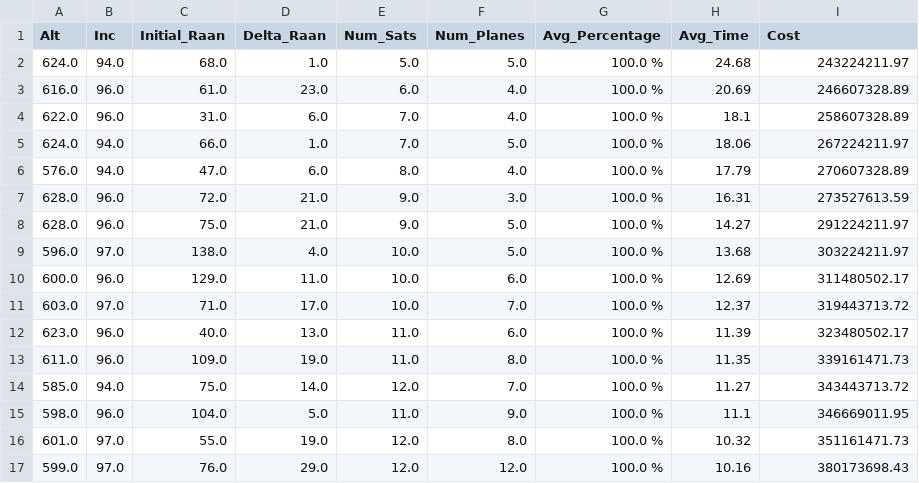
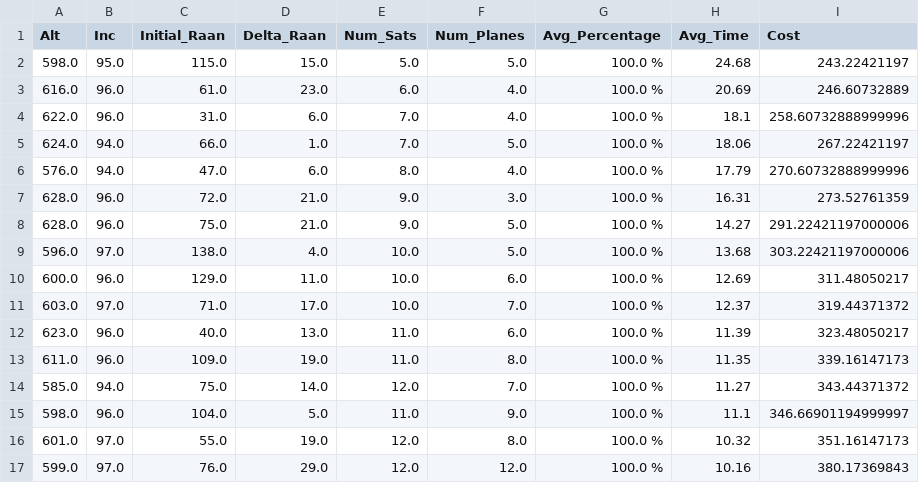
Before and after one commit to jjermstad24/STK_Simulation_Code, a CSV file: Output_Files/pareto.csv, drawn as a sheet.

```diff
--- a/Output_Files/pareto.csv
+++ b/Output_Files/pareto.csv
@@ -1,17 +1,17 @@
 Alt,Inc,Initial_Raan,Delta_Raan,Num_Sats,Num_Planes,Avg_Percentage,Avg_Time,Cost
-624.0,94.0,68.0,1.0,5.0,5.0,100.0 %,24.68,243224211.97
-616.0,96.0,61.0,23.0,6.0,4.0,100.0 %,20.69,246607328.89
-622.0,96.0,31.0,6.0,7.0,4.0,100.0 %,18.1,258607328.89
-624.0,94.0,66.0,1.0,7.0,5.0,100.0 %,18.06,267224211.97
-576.0,94.0,47.0,6.0,8.0,4.0,100.0 %,17.79,270607328.89
-628.0,96.0,72.0,21.0,9.0,3.0,100.0 %,16.31,273527613.59
-628.0,96.0,75.0,21.0,9.0,5.0,100.0 %,14.27,291224211.97
-596.0,97.0,138.0,4.0,10.0,5.0,100.0 %,13.68,303224211.97
-600.0,96.0,129.0,11.0,10.0,6.0,100.0 %,12.69,311480502.17
-603.0,97.0,71.0,17.0,10.0,7.0,100.0 %,12.37,319443713.72
-623.0,96.0,40.0,13.0,11.0,6.0,100.0 %,11.39,323480502.17
-611.0,96.0,109.0,19.0,11.0,8.0,100.0 %,11.35,339161471.73
-585.0,94.0,75.0,14.0,12.0,7.0,100.0 %,11.27,343443713.72
-598.0,96.0,104.0,5.0,11.0,9.0,100.0 %,11.1,346669011.95
-601.0,97.0,55.0,19.0,12.0,8.0,100.0 %,10.32,351161471.73
-599.0,97.0,76.0,29.0,12.0,12.0,100.0 %,10.16,380173698.43
+598.0,95.0,115.0,15.0,5.0,5.0,100.0 %,24.68,243.22421197
+616.0,96.0,61.0,23.0,6.0,4.0,100.0 %,20.69,246.60732889
+622.0,96.0,31.0,6.0,7.0,4.0,100.0 %,18.1,258.60732888999996
+624.0,94.0,66.0,1.0,7.0,5.0,100.0 %,18.06,267.22421197
+576.0,94.0,47.0,6.0,8.0,4.0,100.0 %,17.79,270.60732888999996
+628.0,96.0,72.0,21.0,9.0,3.0,100.0 %,16.31,273.52761359
+628.0,96.0,75.0,21.0,9.0,5.0,100.0 %,14.27,291.22421197000006
+596.0,97.0,138.0,4.0,10.0,5.0,100.0 %,13.68,303.22421197000006
+600.0,96.0,129.0,11.0,10.0,6.0,100.0 %,12.69,311.48050217
+603.0,97.0,71.0,17.0,10.0,7.0,100.0 %,12.37,319.44371372
+623.0,96.0,40.0,13.0,11.0,6.0,100.0 %,11.39,323.48050217
+611.0,96.0,109.0,19.0,11.0,8.0,100.0 %,11.35,339.16147173
+585.0,94.0,75.0,14.0,12.0,7.0,100.0 %,11.27,343.44371372
+598.0,96.0,104.0,5.0,11.0,9.0,100.0 %,11.1,346.66901194999997
+601.0,97.0,55.0,19.0,12.0,8.0,100.0 %,10.32,351.16147173
+599.0,97.0,76.0,29.0,12.0,12.0,100.0 %,10.16,380.17369843
```
Also changed, not shown: 6 other files.
